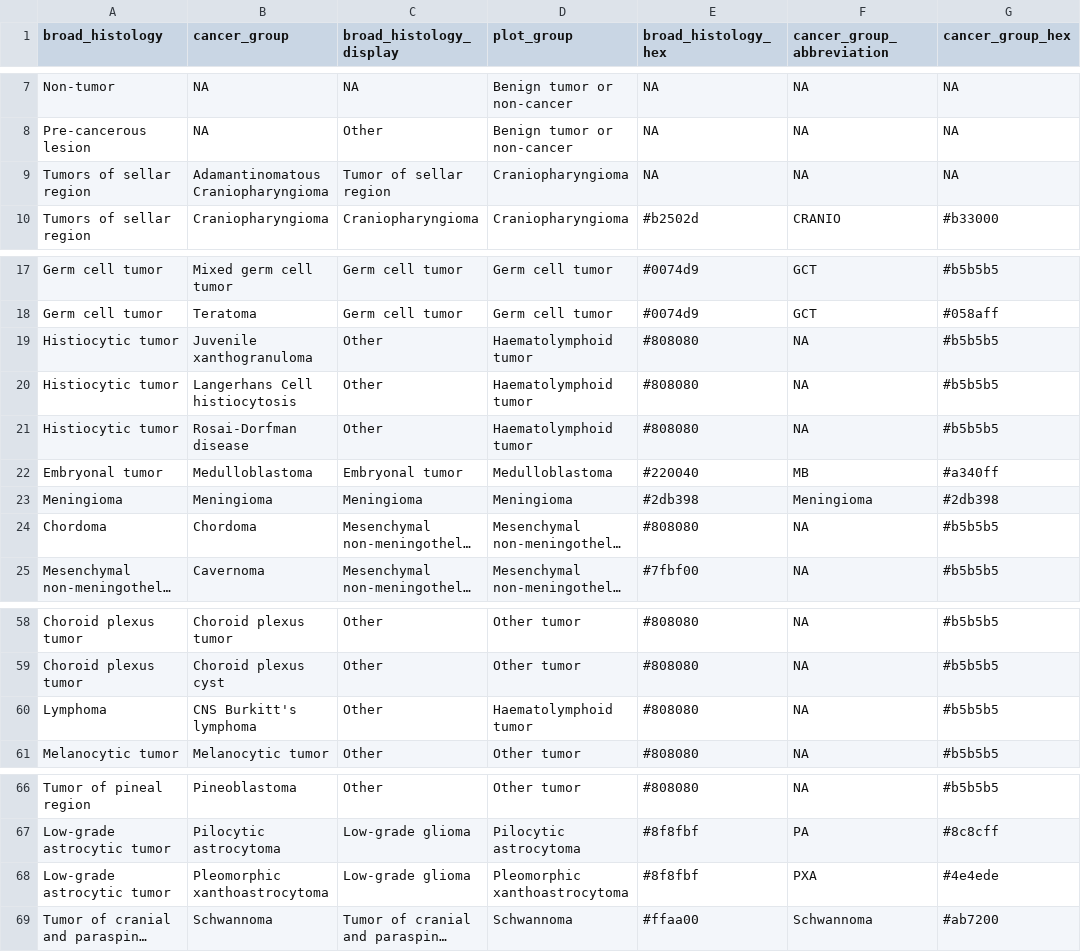
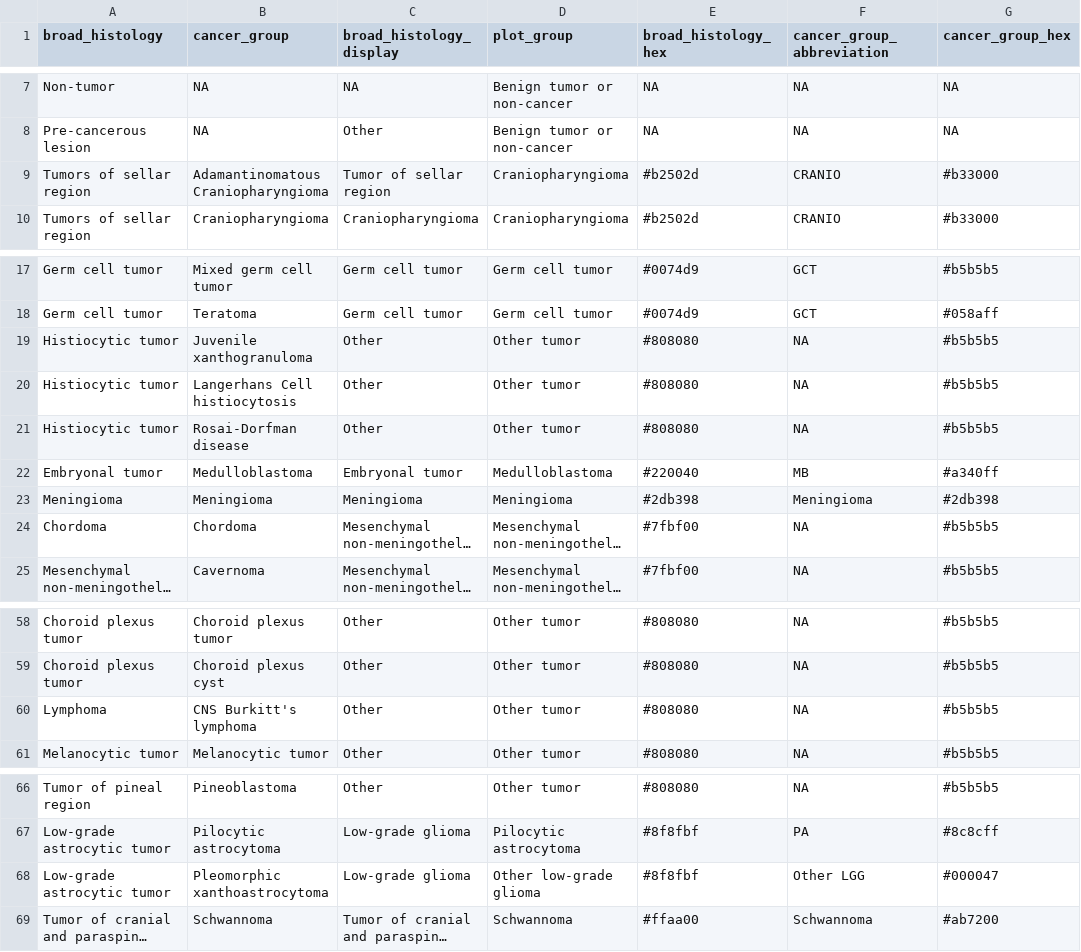
Before and after one commit to diskin-lab-chop/pbta-germline-somatic, a TSV file: analyses/collapse-tumor-histologies/input/plot-mapping.tsv, drawn as a sheet; only a part is shown, gaps mark what is left out; long unchanged cells end in …; the diff names each change by its address in the sheet, - before the commit and + after, or states it on an @@ line.

```diff
--- a/analyses/collapse-tumor-histologies/input/plot-mapping.tsv
+++ b/analyses/collapse-tumor-histologies/input/plot-mapping.tsv
-E9 (broad_histology_hex): NA
+E9 (broad_histology_hex): #b2502d
-F9 (cancer_group_abbreviation): NA
+F9 (cancer_group_abbreviation): CRANIO
-G9 (cancer_group_hex): NA
+G9 (cancer_group_hex): #b33000
-D19:D21 (plot_group): Haematolymphoid tumor
+D19:D21 (plot_group): Other tumor
-E24 (broad_histology_hex): #808080
+E24 (broad_histology_hex): #7fbf00
-D60 (plot_group): Haematolymphoid tumor
+D60 (plot_group): Other tumor
-D68 (plot_group): Pleomorphic xanthoastrocytoma
+D68 (plot_group): Other low-grade glioma
-F68 (cancer_group_abbreviation): PXA
+F68 (cancer_group_abbreviation): Other LGG
-G68 (cancer_group_hex): #4e4ede
+G68 (cancer_group_hex): #000047
```
Also changed, not shown: analyses/collapse-tumor-histologies/results/germline-primary-plus-tumor-histologies-plot-groups.tsv, analyses/collapse-tumor-histologies/results/plot_group_counts.tsv.
